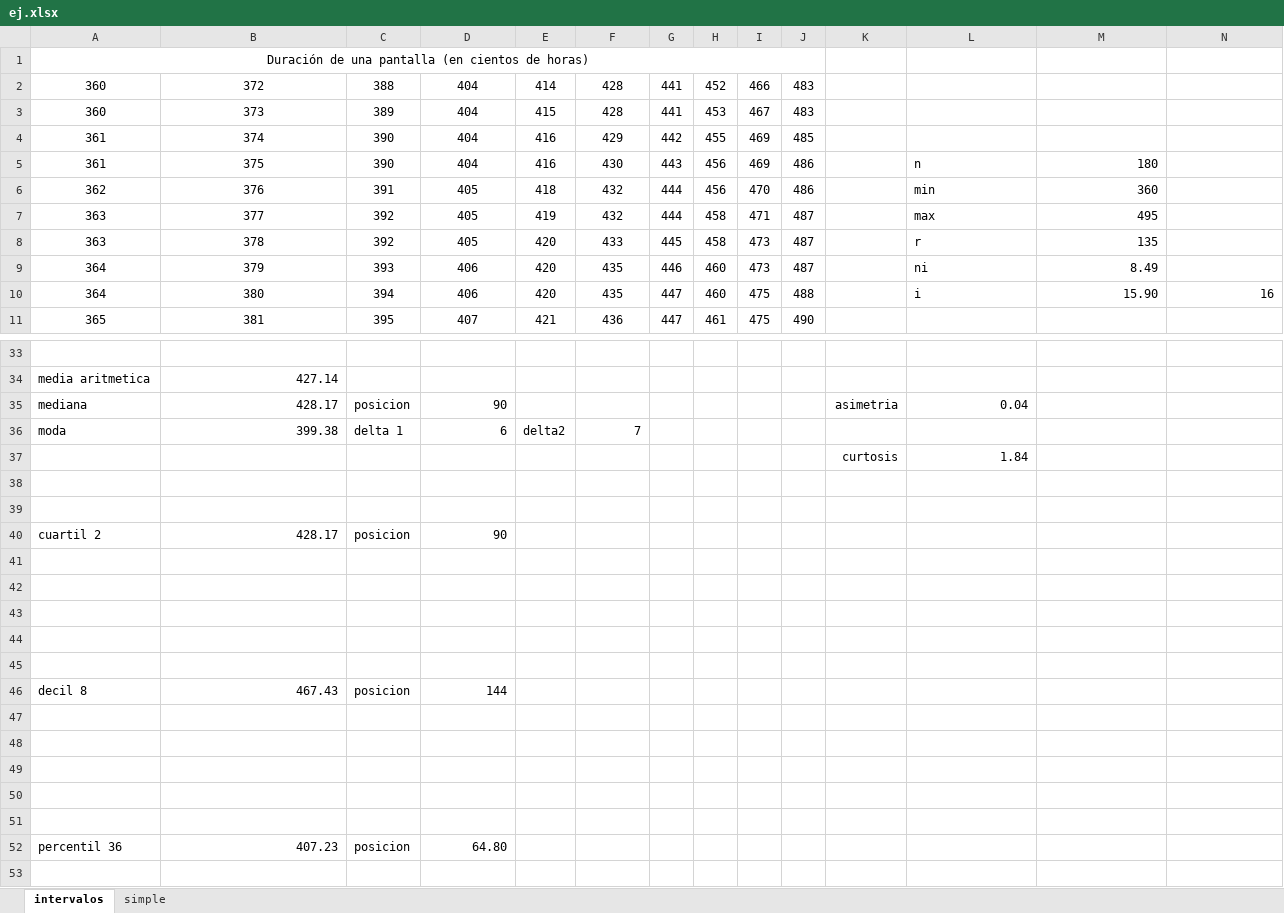
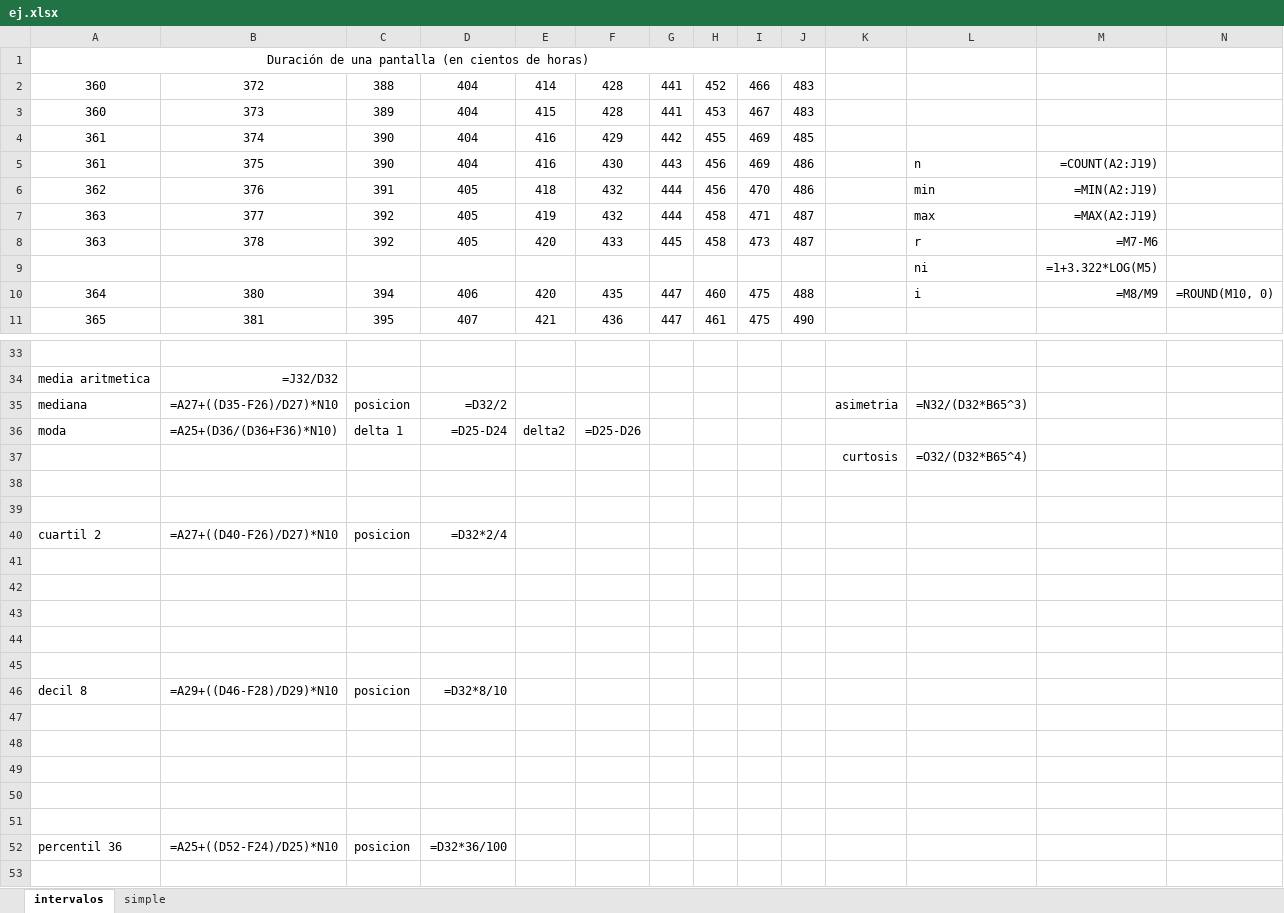
Before and after one commit to Huroncito16/ProjectoEstadistica, an Excel workbook: ej.xlsx, sheet intervalos, drawn as a sheet; only a part is shown, gaps mark what is left out; values as stored, in another font and other column widths than the file's, no borders; formulas without a stored value are shown as written; removed rows and columns are numbered as before the commit, all else as after; rows hold the shown columns only; the diff covers the shown part only; the diff names each change by its address in the sheet, - before the commit and + after, or states it on an @@ line.

```diff
--- a/ej.xlsx (sheet intervalos)
+++ b/ej.xlsx (sheet intervalos)
-M5: 180
+M5: =COUNT(A2:J19)
-M6: 360
+M6: =MIN(A2:J19)
-M7: 495
+M7: =MAX(A2:J19)
-M8: 135
+M8: =M7-M6
-row 9: 364 | 379 | 393 | 406 | 420 | 435 | 446 | 460 | 473 | 487 |  | ni | 8.49
+row 9:  |  |  |  |  |  |  |  |  |  |  | ni | =1+3.322*LOG(M5)
-M10: 15.90
+M10: =M8/M9
-N10: 16
+N10: =ROUND(M10, 0)
-B34: 427.14
+B34: =J32/D32
-B35: 428.17
+B35: =A27+((D35-F26)/D27)*N10
-D35: 90
+D35: =D32/2
-L35: 0.04
+L35: =N32/(D32*B65^3)
-B36: 399.38
+B36: =A25+(D36/(D36+F36)*N10)
-D36: 6
+D36: =D25-D24
-F36: 7
+F36: =D25-D26
-L37: 1.84
+L37: =O32/(D32*B65^4)
-B40: 428.17
+B40: =A27+((D40-F26)/D27)*N10
-D40: 90
+D40: =D32*2/4
-B46: 467.43
+B46: =A29+((D46-F28)/D29)*N10
-D46: 144
+D46: =D32*8/10
-B52: 407.23
+B52: =A25+((D52-F24)/D25)*N10
-D52: 64.80
+D52: =D32*36/100
```
Also changed, not shown: 10 added rows, 10 removed rows and 4 edited cells elsewhere in this sheet, sheet simple, 3 other files.
